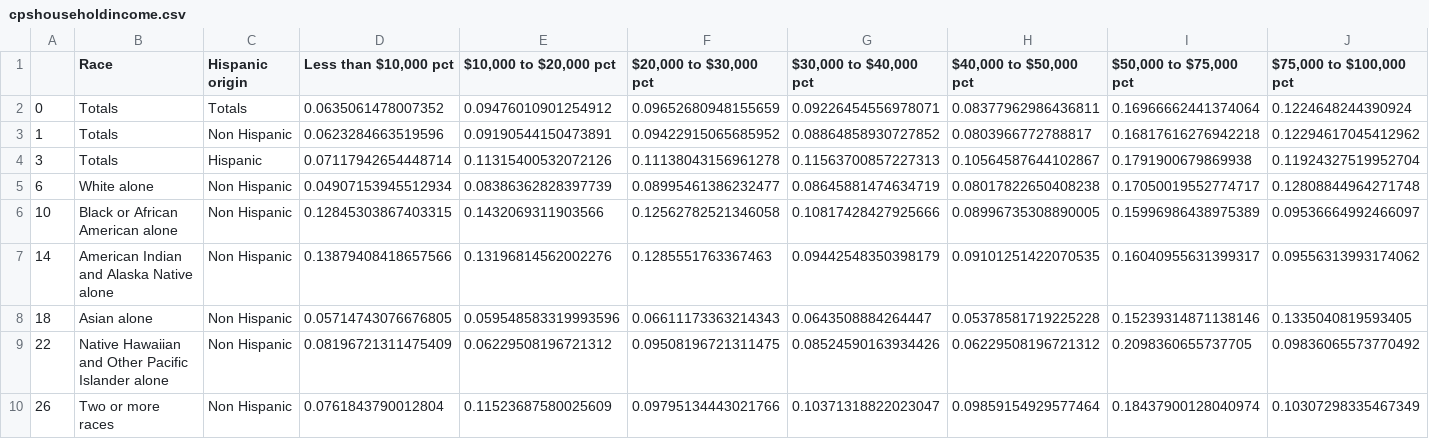
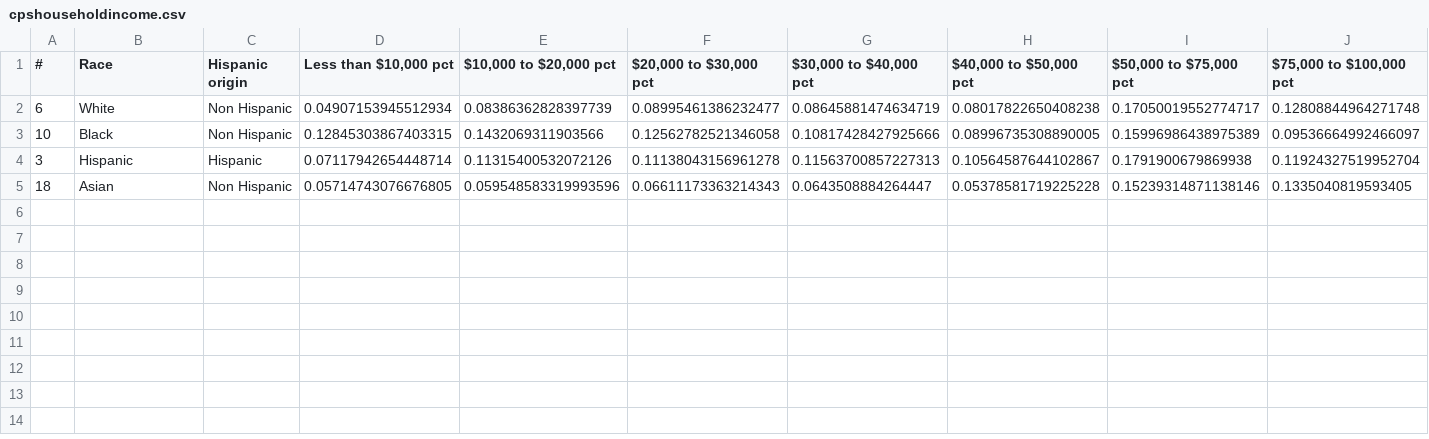
Before and after one commit to PublicI/graphic, a CSV file: assets/cpshouseholdincome.csv, drawn as a sheet; only a part is shown; removed rows and columns are numbered as before the commit, all else as after; rows hold the shown columns only; the diff names each change by its address in the sheet, - before the commit and + after, or states it on an @@ line.

```diff
--- a/assets/cpshouseholdincome.csv
+++ b/assets/cpshouseholdincome.csv
-A1: (empty)
+A1: #
-row 2: 0 | Totals | Totals | 0.0635061478007352 | 0.09476010901254912 | 0.09652680948155659 | 0.09226454556978071 | 0.08377962986436811 | 0.16966662441374064 | 0.1224648244390924
-row 3: 1 | Totals | Non Hispanic | 0.0623284663519596 | 0.09190544150473891 | 0.09422915065685952 | 0.08864858930727852 | 0.0803966772788817 | 0.16817616276942218 | 0.12294617045412962
-row 4: 3 | Totals | Hispanic | 0.07117942654448714 | 0.11315400532072126 | 0.11138043156961278 | 0.11563700857227313 | 0.10564587644102867 | 0.1791900679869938 | 0.11924327519952704
-B2 (Race): White alone
+B2 (Race): White
-B3 (Race): Black or African American alone
+B3 (Race): Black
-row 7: 14 | American Indian and Alaska Native alone | Non Hispanic | 0.13879408418657566 | 0.13196814562002276 | 0.1285551763367463 | 0.09442548350398179 | 0.09101251422070535 | 0.16040955631399317 | 0.09556313993174062
+row 4: 3 | Hispanic | Hispanic | 0.07117942654448714 | 0.11315400532072126 | 0.11138043156961278 | 0.11563700857227313 | 0.10564587644102867 | 0.1791900679869938 | 0.11924327519952704
-B5 (Race): Asian alone
+B5 (Race): Asian
-row 9: 22 | Native Hawaiian and Other Pacific Islander alone | Non Hispanic | 0.08196721311475409 | 0.06229508196721312 | 0.09508196721311475 | 0.08524590163934426 | 0.06229508196721312 | 0.2098360655737705 | 0.09836065573770492
-row 10: 26 | Two or more races | Non Hispanic | 0.0761843790012804 | 0.11523687580025609 | 0.09795134443021766 | 0.10371318822023047 | 0.09859154929577464 | 0.18437900128040974 | 0.10307298335467349
```
Also changed, not shown: 2 other files.
